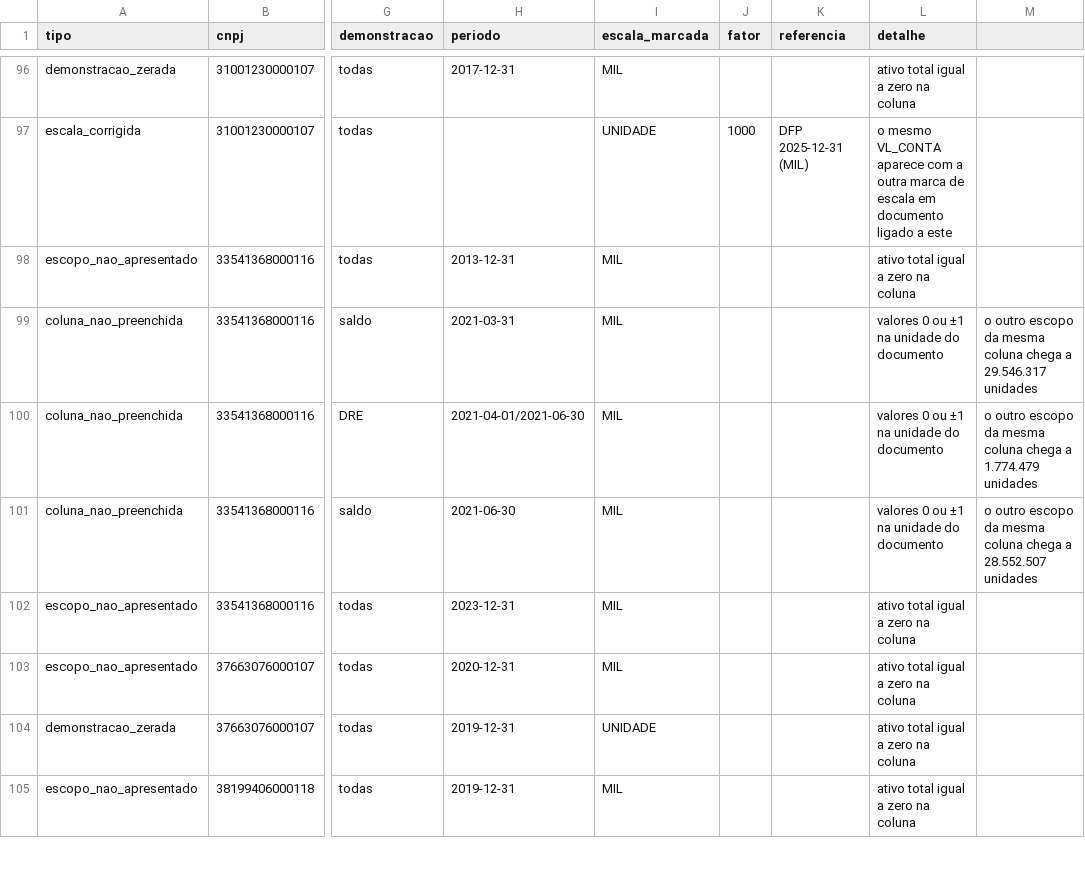
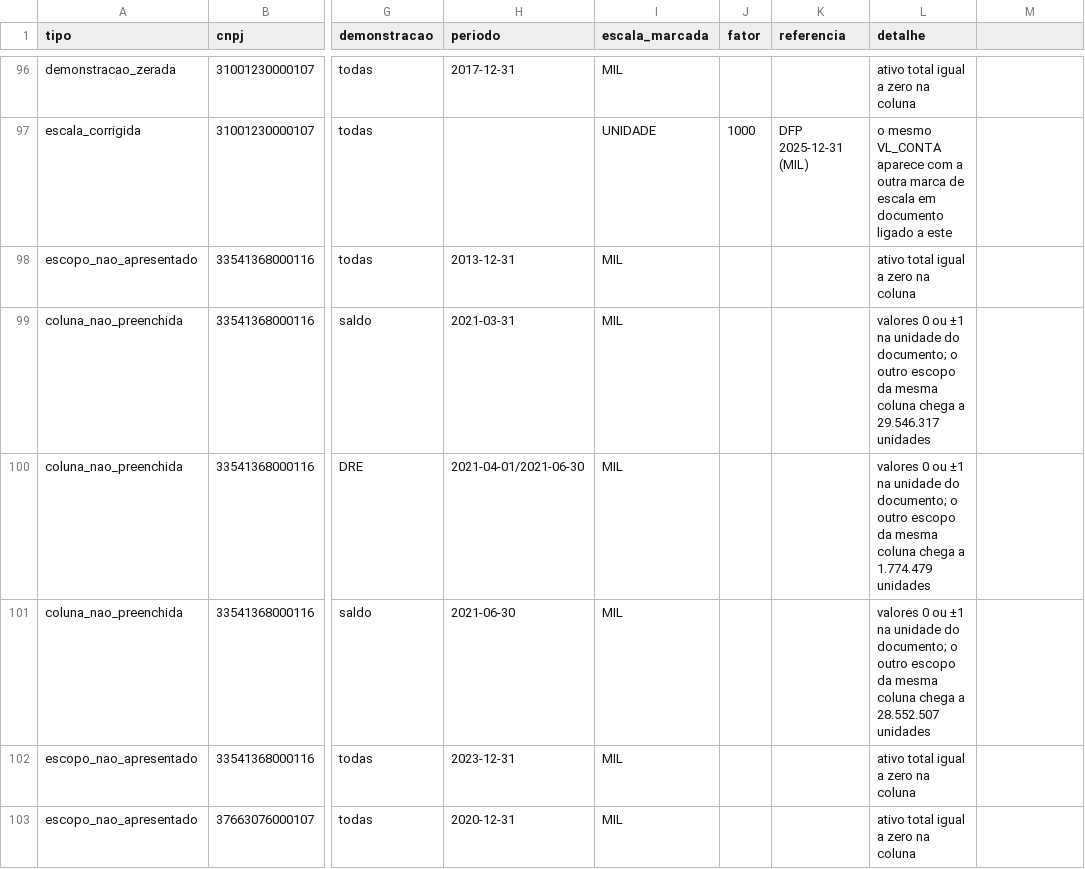
Before and after one commit to genarolins1975/scrutiniums, a CSV file: public/energia/series/empresas_financas_ajustes.csv, drawn as a sheet; only a part is shown, gaps mark what is left out; the shorter side is filled out with more unchanged rows; the diff names each change by its address in the sheet, - before the commit and + after, or states it on an @@ line.

```diff
--- a/public/energia/series/empresas_financas_ajustes.csv
+++ b/public/energia/series/empresas_financas_ajustes.csv
-L99 (detalhe): …unidade do documento
+L99 (detalhe): …unidade do documento; o outro escopo da mesma coluna chega a 29.546.317 unidades
-M99: o outro escopo da mesma coluna chega a 29.546.317 unidades
+M99: (empty)
-L100 (detalhe): …unidade do documento
+L100 (detalhe): …unidade do documento; o outro escopo da mesma coluna chega a 1.774.479 unidades
-M100: o outro escopo da mesma coluna chega a 1.774.479 unidades
+M100: (empty)
-L101 (detalhe): …unidade do documento
+L101 (detalhe): …unidade do documento; o outro escopo da mesma coluna chega a 28.552.507 unidades
-M101: o outro escopo da mesma coluna chega a 28.552.507 unidades
+M101: (empty)
```
Also changed, not shown: public/energia/series/mercado_nacional_mensal.csv, 31 other files.
